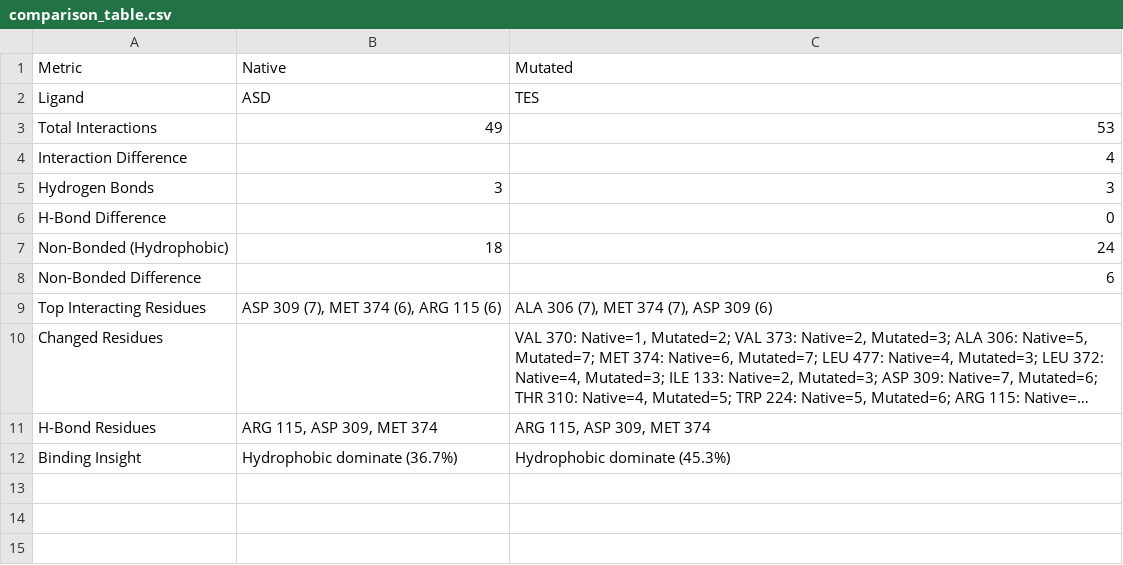
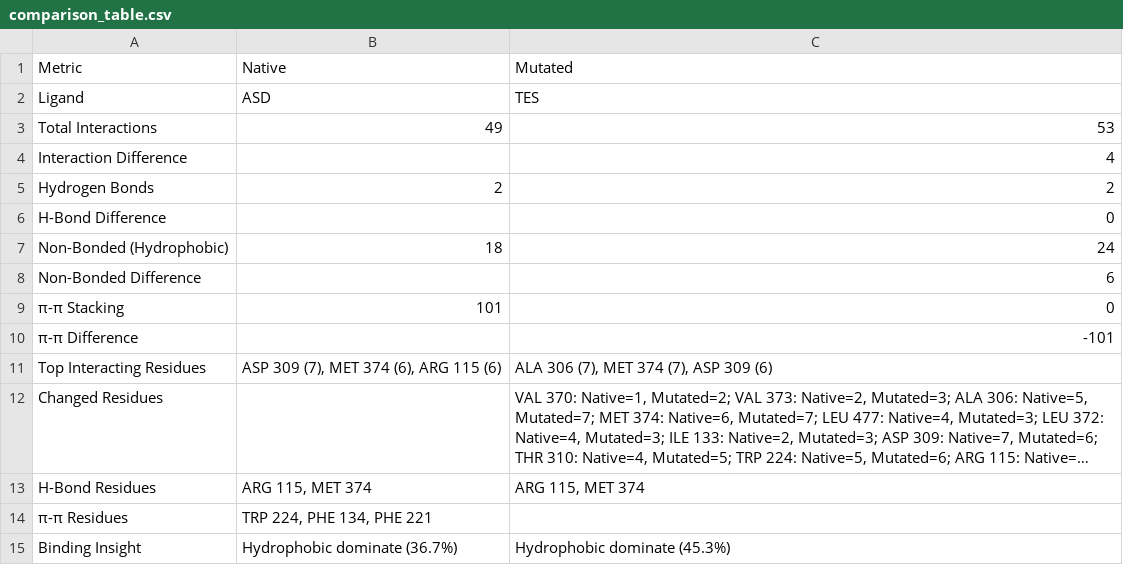
Before and after one commit to drbenedictpaul/juprot, a CSV file: comparison_table.csv, drawn as a sheet; long unchanged cells end in …; addresses are those after the commit; the diff names each change by its address in the sheet, - before the commit and + after, or states it on an @@ line.

```diff
--- a/comparison_table.csv
+++ b/comparison_table.csv
-B5: 3
+B5: 2
-C5: 3
+C5: 2
+row 9: π-π Stacking | 101 | 0
+row 10: π-π Difference |  | -101
-B13: ARG 115, ASP 309, MET 374
+B13: ARG 115, MET 374
-C13: ARG 115, ASP 309, MET 374
+C13: ARG 115, MET 374
+row 14: π-π Residues | TRP 224, PHE 134, PHE 221
```
Also changed, not shown: 6 other files.
